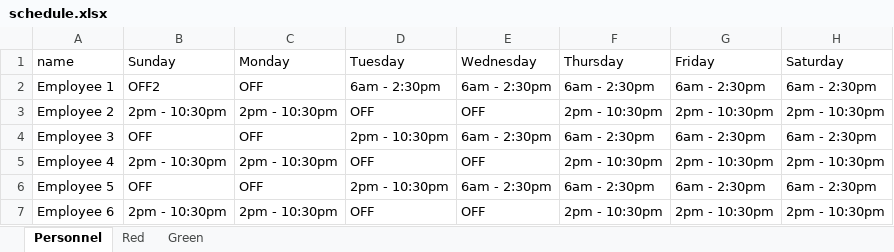
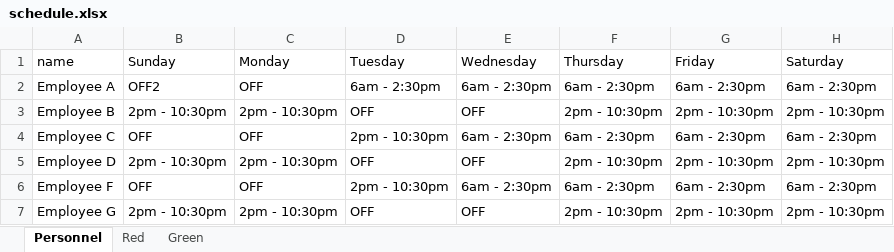
Before and after one commit to JKenneson/ECE1186, an Excel workbook: TrainSystem/src/com/rogueone/assets/schedule.xlsx, sheet Personnel, drawn as a sheet; values as stored, in another font and other column widths than the file's, no borders; the diff names each change by its address in the sheet, - before the commit and + after, or states it on an @@ line.

```diff
--- a/TrainSystem/src/com/rogueone/assets/schedule.xlsx (sheet Personnel)
+++ b/TrainSystem/src/com/rogueone/assets/schedule.xlsx (sheet Personnel)
-A2 (name): Employee 1
+A2 (name): Employee A
-A3 (name): Employee 2
+A3 (name): Employee B
-A4 (name): Employee 3
+A4 (name): Employee C
-A5 (name): Employee 4
+A5 (name): Employee D
-A6 (name): Employee 5
+A6 (name): Employee F
-A7 (name): Employee 6
+A7 (name): Employee G
```
Also changed, not shown: TrainSystem/src/com/rogueone/assets/altSchedule.xlsx, 38 other files.
